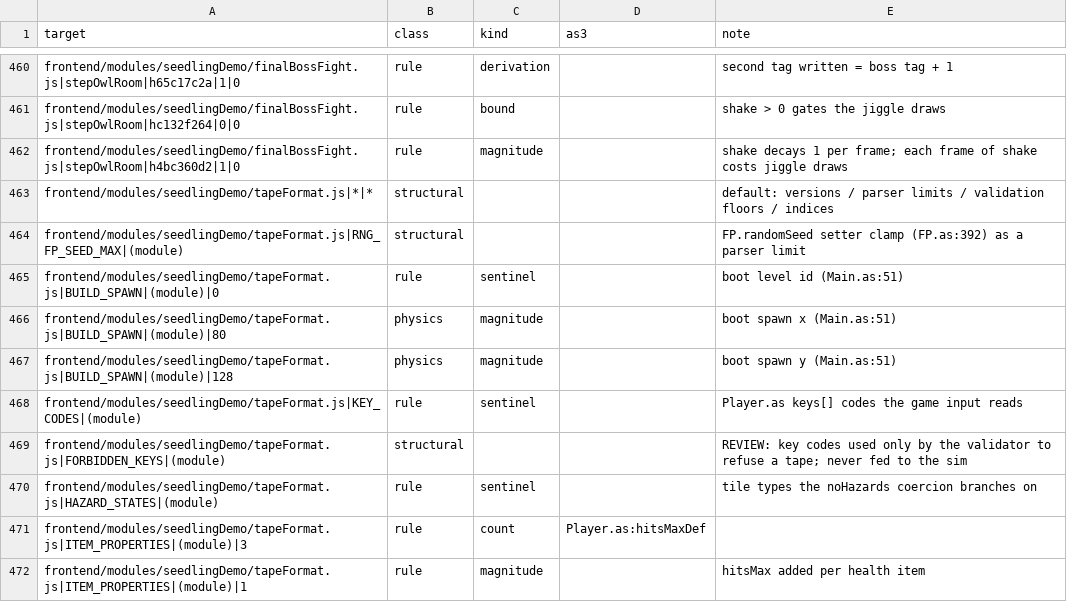
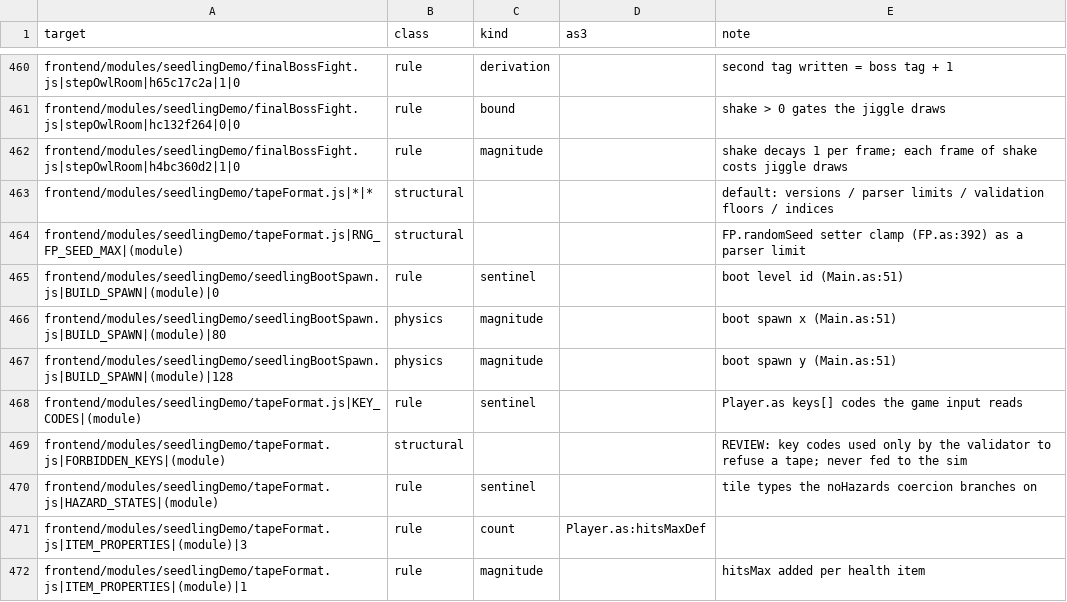
Before and after one commit to PeerInfinity/Archipelago-CC, a CSV file: scripts/procgen/seedling-constants-fields.csv, drawn as a sheet; only a part is shown, gaps mark what is left out.

```diff
--- a/scripts/procgen/seedling-constants-fields.csv
+++ b/scripts/procgen/seedling-constants-fields.csv
@@ -464,5 +464,5 @@ frontend/modules/seedlingDemo/tapeFormat.js|*|*,structural,,,default: versions /
 frontend/modules/seedlingDemo/tapeFormat.js|RNG_FP_SEED_MAX|(module),structural,,,FP.randomSeed setter clamp (FP.as:392) as a parser limit
-frontend/modules/seedlingDemo/tapeFormat.js|BUILD_SPAWN|(module)|0,rule,sentinel,,boot level id (Main.as:51)
-frontend/modules/seedlingDemo/tapeFormat.js|BUILD_SPAWN|(module)|80,physics,magnitude,,boot spawn x (Main.as:51)
-frontend/modules/seedlingDemo/tapeFormat.js|BUILD_SPAWN|(module)|128,physics,magnitude,,boot spawn y (Main.as:51)
+frontend/modules/seedlingDemo/seedlingBootSpawn.js|BUILD_SPAWN|(module)|0,rule,sentinel,,boot level id (Main.as:51)
+frontend/modules/seedlingDemo/seedlingBootSpawn.js|BUILD_SPAWN|(module)|80,physics,magnitude,,boot spawn x (Main.as:51)
+frontend/modules/seedlingDemo/seedlingBootSpawn.js|BUILD_SPAWN|(module)|128,physics,magnitude,,boot spawn y (Main.as:51)
 frontend/modules/seedlingDemo/tapeFormat.js|KEY_CODES|(module),rule,sentinel,,Player.as keys[] codes the game input reads
```
Also changed, not shown: 14 other files.
